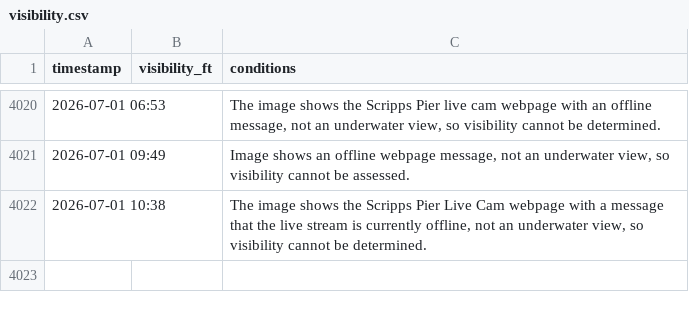
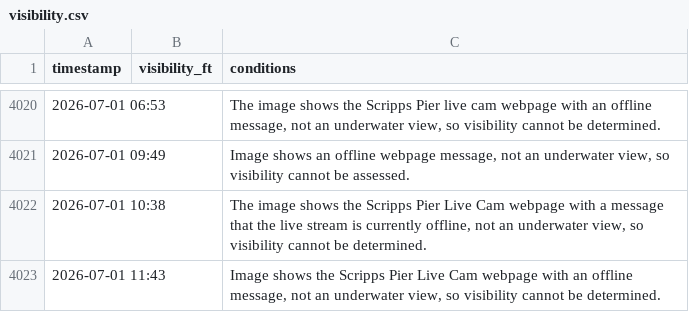
Before and after one commit to haraschax/underwaterviz, a CSV file: docs/visibility.csv, drawn as a sheet; only a part is shown, gaps mark what is left out.

```diff
--- a/docs/visibility.csv
+++ b/docs/visibility.csv
@@ -4022 +4022,2 @@ timestamp,visibility_ft,conditions
 2026-07-01 10:38,,"The image shows the Scripps Pier Live Cam webpage with a message that the live stream is currently offline, not an underwater view, so visibility cannot be determined."
+2026-07-01 11:43,,"Image shows the Scripps Pier Live Cam webpage with an offline message, not an underwater view, so visibility cannot be determined."
```
Also changed, not shown: 4 other files.
